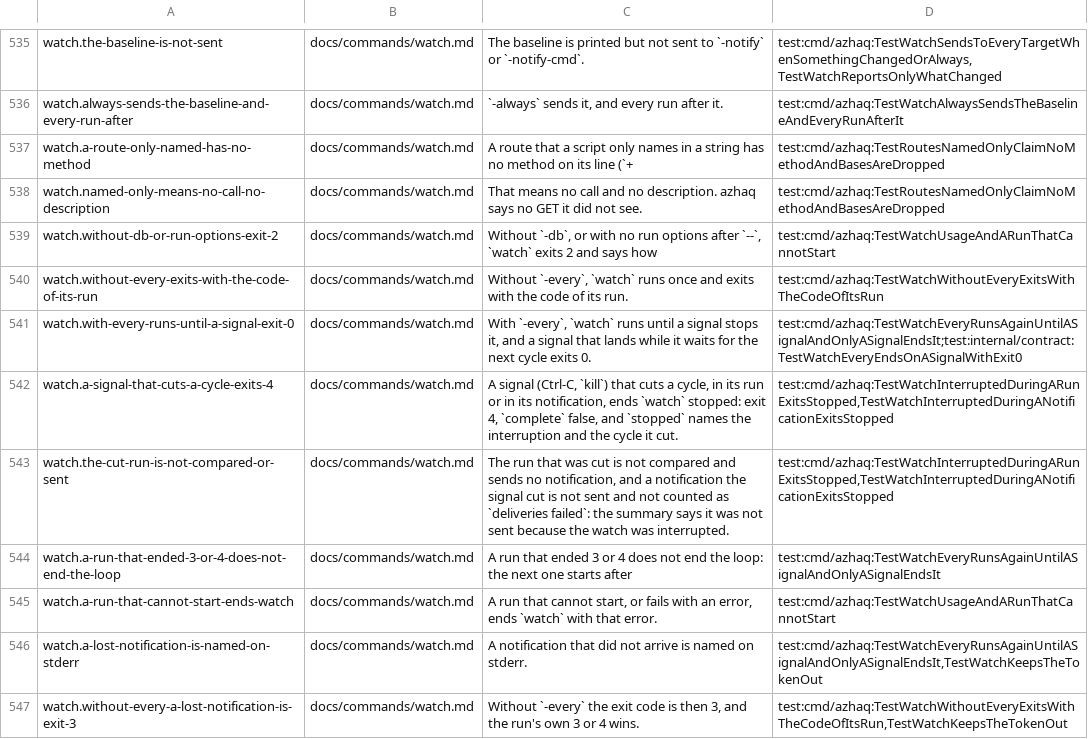
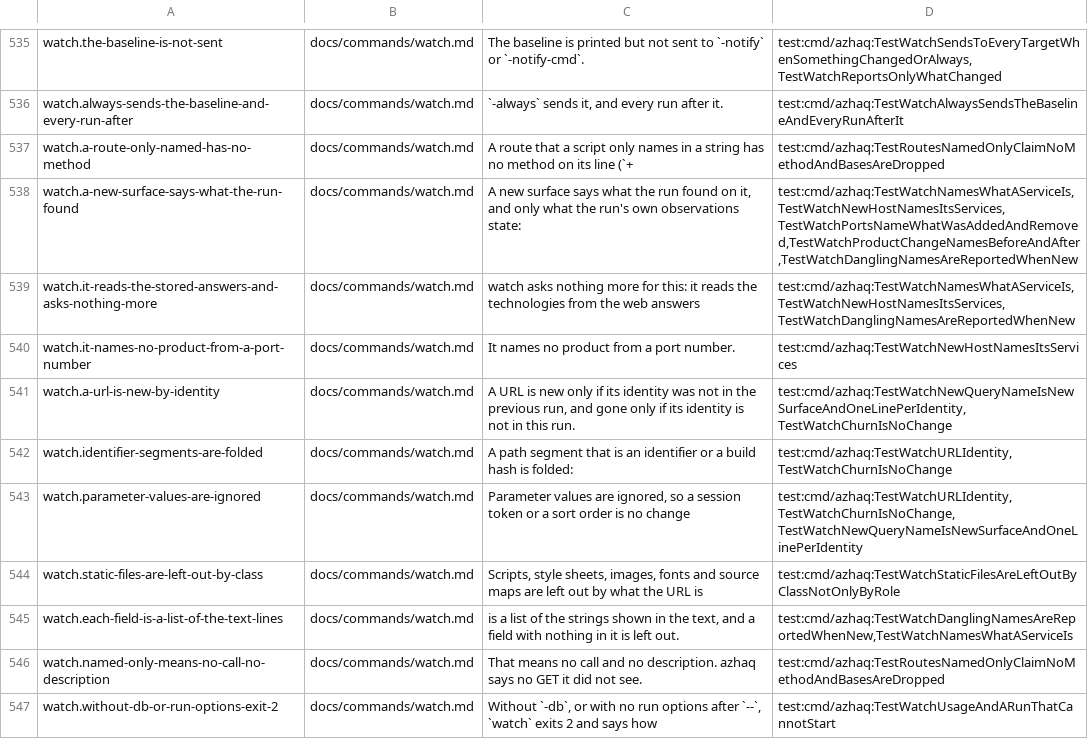
Before and after one commit to lilsadfoqs/azhaq, a TSV file: docs/claims.tsv, drawn as a sheet; only a part is shown, gaps mark what is left out; the shorter side is filled out with more unchanged rows; the diff names each change by its address in the sheet, - before the commit and + after, or states it on an @@ line.

Commit message:
fix(watch): name what changed and leave out churn
A new name, service or port now says what the run found on it: product
and version from the stored scan and web answers. A product change is
named before and after, and a name that points nowhere is reported in
a new dangling field.

URLs are compared by identity (path with identifier segments folded,
query names without values) and static files are left out by class, as
the docs promise, so a run with only churn reports no change.

```diff
--- a/docs/claims.tsv
+++ b/docs/claims.tsv
+row 538: watch.a-new-surface-says-what-the-run-found | docs/commands/watch.md | A new surface says what the run found on it, and only what the run's own observations state: | test:cmd/azhaq:TestWatchNamesWhatAServiceIs,TestWatchNewHostNamesItsServices,TestWatchPortsNameWhatWasAddedAndRemoved,TestWatchProductChangeNamesBeforeAndAfter,TestWatchDanglingNamesAreReportedWhenNew
+row 539: watch.it-reads-the-stored-answers-and-asks-nothing-more | docs/commands/watch.md | watch asks nothing more for this: it reads the technologies from the web answers | test:cmd/azhaq:TestWatchNamesWhatAServiceIs,TestWatchNewHostNamesItsServices,TestWatchDanglingNamesAreReportedWhenNew
+row 540: watch.it-names-no-product-from-a-port-number | docs/commands/watch.md | It names no product from a port number. | test:cmd/azhaq:TestWatchNewHostNamesItsServices
+row 541: watch.a-url-is-new-by-identity | docs/commands/watch.md | A URL is new only if its identity was not in the previous run, and gone only if its identity is not in this run. | test:cmd/azhaq:TestWatchNewQueryNameIsNewSurfaceAndOneLinePerIdentity,TestWatchChurnIsNoChange
+row 542: watch.identifier-segments-are-folded | docs/commands/watch.md | A path segment that is an identifier or a build hash is folded: | test:cmd/azhaq:TestWatchURLIdentity,TestWatchChurnIsNoChange
+row 543: watch.parameter-values-are-ignored | docs/commands/watch.md | Parameter values are ignored, so a session token or a sort order is no change | test:cmd/azhaq:TestWatchURLIdentity,TestWatchChurnIsNoChange,TestWatchNewQueryNameIsNewSurfaceAndOneLinePerIdentity
+row 544: watch.static-files-are-left-out-by-class | docs/commands/watch.md | Scripts, style sheets, images, fonts and source maps are left out by what the URL is | test:cmd/azhaq:TestWatchStaticFilesAreLeftOutByClassNotOnlyByRole
+row 545: watch.each-field-is-a-list-of-the-text-lines | docs/commands/watch.md | is a list of the strings shown in the text, and a field with nothing in it is left out. | test:cmd/azhaq:TestWatchDanglingNamesAreReportedWhenNew,TestWatchNamesWhatAServiceIs
```
Also changed, not shown: 4 other files.
